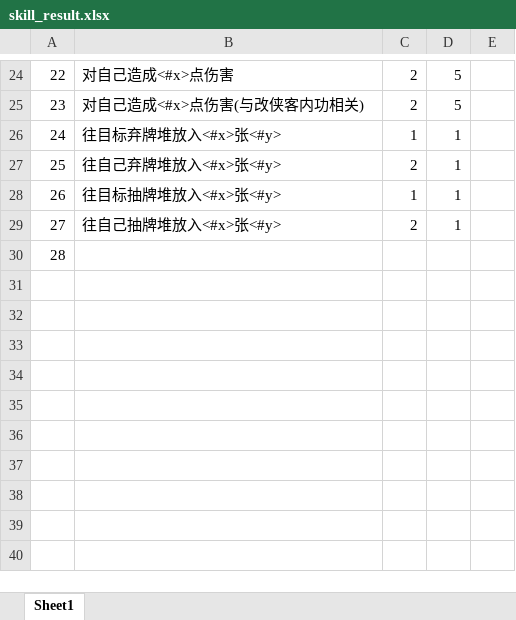
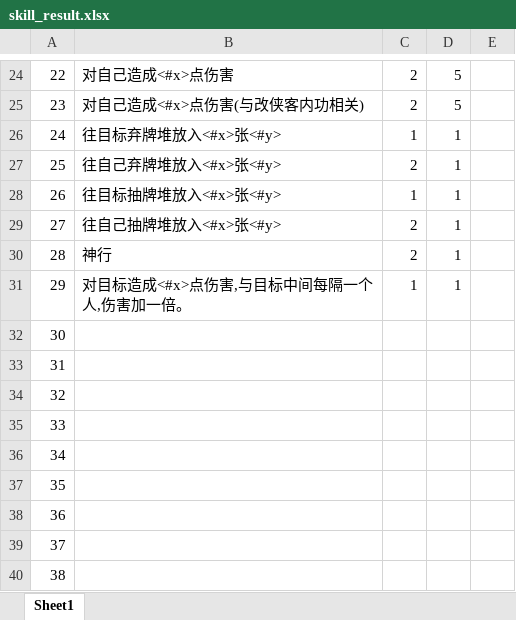
Before and after one commit to machaoTeam/LakeHeroConfig, an Excel workbook: excel/skill_result.xlsx, sheet Sheet1, drawn as a sheet; only a part is shown, gaps mark what is left out; values as stored, in another font and other column widths than the file's, no borders; addresses are those after the commit; the diff names each change by its address in the sheet, - before the commit and + after, or states it on an @@ line.

```diff
--- a/excel/skill_result.xlsx (sheet Sheet1)
+++ b/excel/skill_result.xlsx (sheet Sheet1)
+row 30: 28 | 神行 | 2 | 1
+row 31: 29 | 对目标造成<#x>点伤害,与目标中间每隔一个人,伤害加一倍。 | 1 | 1
@@ column A renumbered in row 32 @@
+row 33: 31
+row 34: 32
+row 35: 33
+row 36: 34
+row 37: 35
+row 38: 36
+row 39: 37
+row 40: 38
```
Also changed, not shown: excel/buff.xlsx, excel/card.xlsx, 3 other files.
